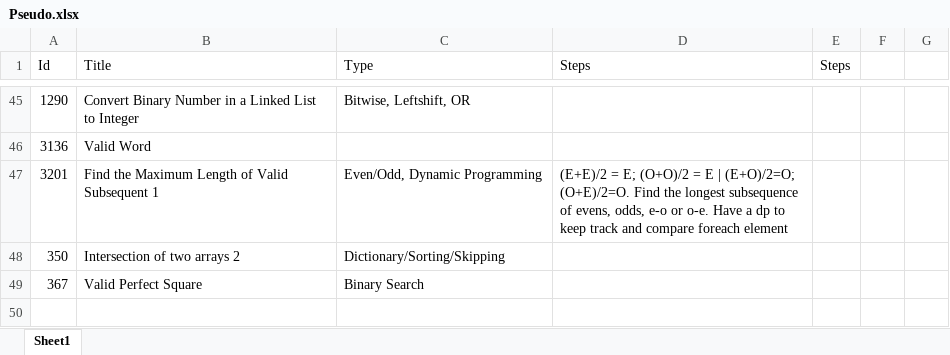
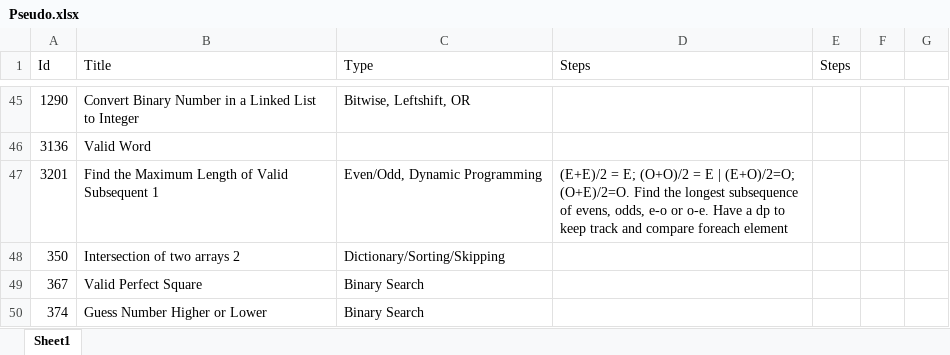
Before and after one commit to Mvrs10/LC_Solutions, an Excel workbook: Pseudo.xlsx, sheet Sheet1, drawn as a sheet; only a part is shown, gaps mark what is left out; values as stored, in another font and other column widths than the file's, no borders; the diff names each change by its address in the sheet, - before the commit and + after, or states it on an @@ line.

Commit message:
Guess Number Higher Or Lower.

```diff
--- a/Pseudo.xlsx (sheet Sheet1)
+++ b/Pseudo.xlsx (sheet Sheet1)
+row 50: 374 | Guess Number Higher or Lower | Binary Search
```
Also changed, not shown: 3 other files.
